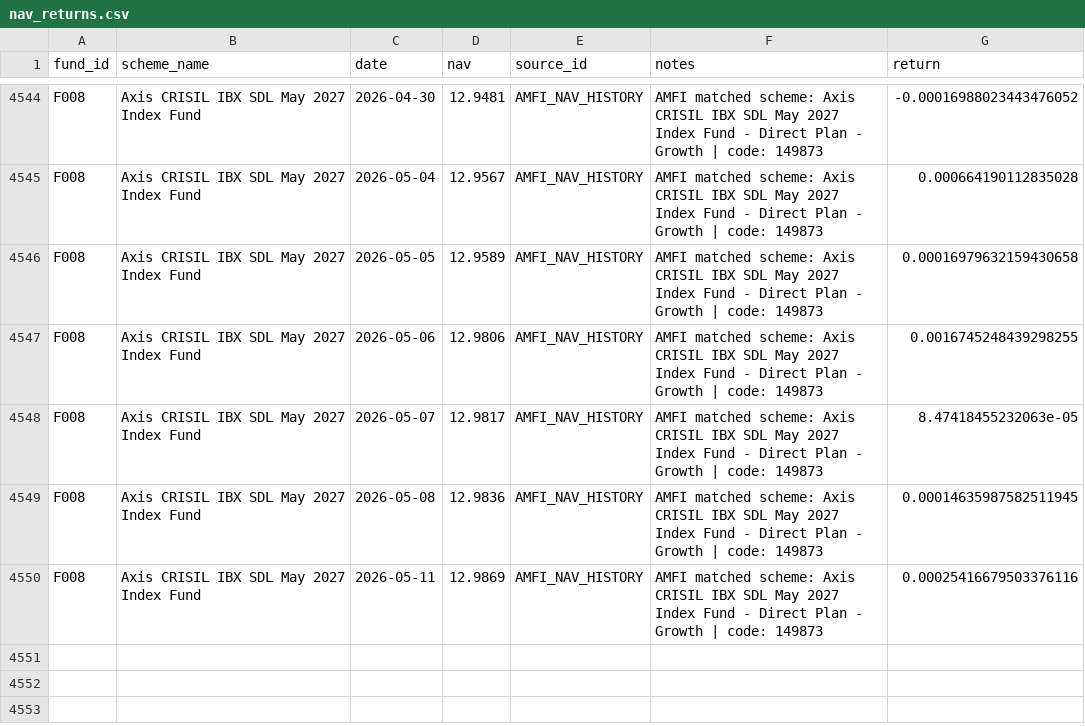
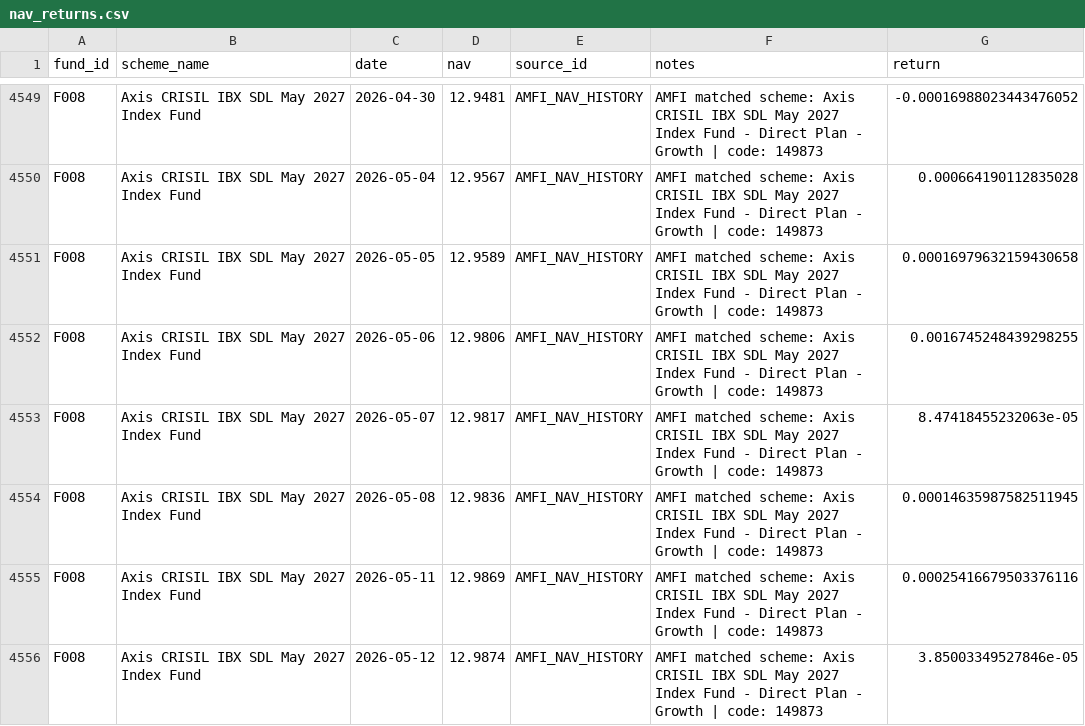
Before and after one commit to hitesh206-ui/target-maturity-duration-risk-india, a CSV file: data/processed/nav_returns.csv, drawn as a sheet; only a part is shown, gaps mark what is left out; the diff covers the shown part only.

```diff
--- a/data/processed/nav_returns.csv
+++ b/data/processed/nav_returns.csv
@@ -4550 +4555,2 @@ F008,Axis CRISIL IBX SDL May 2027 Index Fund,2026-05-08,12.9836,AMFI_NAV_HISTORY
 F008,Axis CRISIL IBX SDL May 2027 Index Fund,2026-05-11,12.9869,AMFI_NAV_HISTORY,AMFI matched scheme: Axis CRISIL IBX SDL May 2027 Index Fund - Direct Plan - Growth | code: 149873,0.00025416679503376116
+F008,Axis CRISIL IBX SDL May 2027 Index Fund,2026-05-12,12.9874,AMFI_NAV_HISTORY,AMFI matched scheme: Axis CRISIL IBX SDL May 2027 Index Fund - Direct Plan - Growth | code: 149873,3.85003349527846e-05
```
Also changed, not shown: 5 added rows elsewhere in this file, data/processed/nav_history.csv, outputs/tables/nav_match_report.csv, 2 other files.
